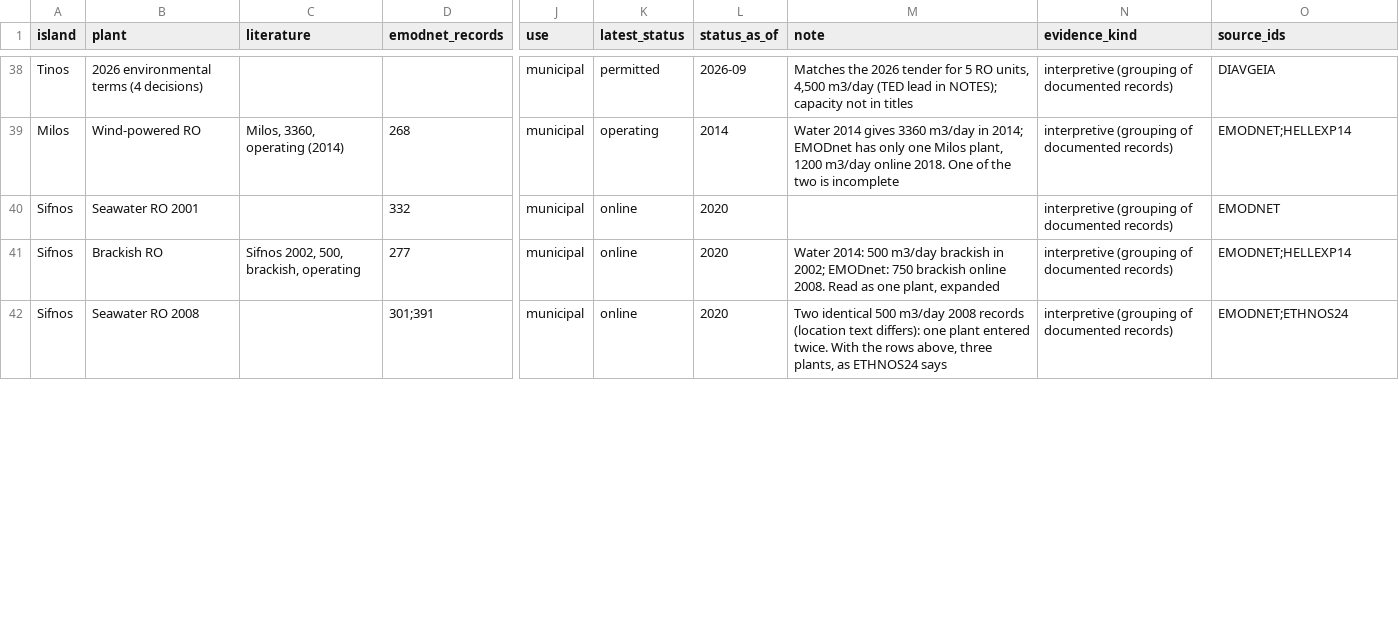
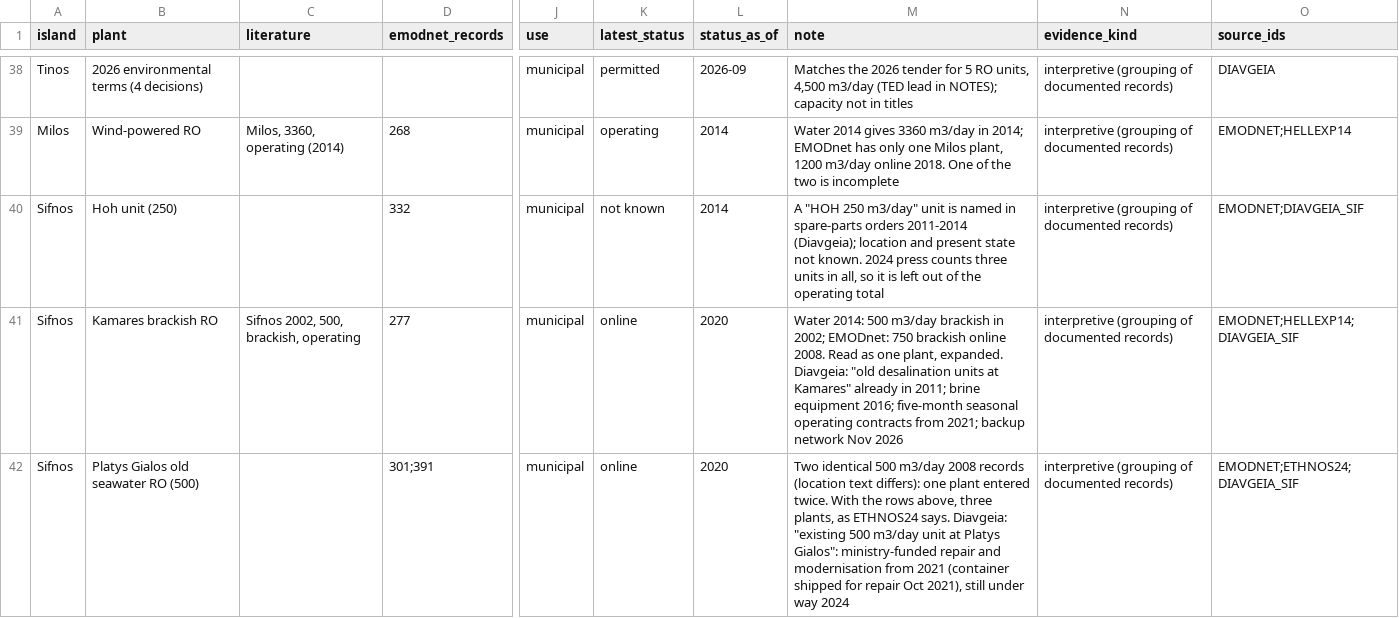
Before and after one commit to RealtimeUrbanismLab/weather-commons, a CSV file: sketches/33-island-water/data/desal_reconciled.csv, drawn as a sheet; only a part is shown, gaps mark what is left out; the diff covers the shown part only; the diff names each change by its address in the sheet, - before the commit and + after, or states it on an @@ line.

```diff
--- a/sketches/33-island-water/data/desal_reconciled.csv
+++ b/sketches/33-island-water/data/desal_reconciled.csv
-B40 (plant): Seawater RO 2001
+B40 (plant): Hoh unit (250)
-K40 (latest_status): online
+K40 (latest_status): not known
-L40 (status_as_of): 2020
+L40 (status_as_of): 2014
-M40 (note): (empty)
+M40 (note): A "HOH 250 m3/day" unit is named in spare-parts orders 2011-2014 (Diavgeia); location and present state not known. 2024 press counts three units in all, so it is left out of the operating total
-O40 (source_ids): EMODNET
+O40 (source_ids): EMODNET;DIAVGEIA_SIF
-B41 (plant): Brackish RO
+B41 (plant): Kamares brackish RO
-M41 (note): …one plant, expanded
+M41 (note): …one plant, expanded. Diavgeia: "old desalination units at Kamares" already in 2011; brine equipment 2016; five-month seasonal operating contracts from 2021; backup network Nov 2026
-O41 (source_ids): EMODNET;HELLEXP14
+O41 (source_ids): EMODNET;HELLEXP14;DIAVGEIA_SIF
-B42 (plant): Seawater RO 2008
+B42 (plant): Platys Gialos old seawater RO (500)
-M42 (note): …as ETHNOS24 says
+M42 (note): …as ETHNOS24 says. Diavgeia: "existing 500 m3/day unit at Platys Gialos": ministry-funded repair and modernisation from 2021 (container shipped for repair Oct 2021), still under way 2024
-O42 (source_ids): EMODNET;ETHNOS24
+O42 (source_ids): EMODNET;ETHNOS24;DIAVGEIA_SIF
```
Also changed, not shown: 2 added rows and 1 removed row elsewhere in this file, sketches/33-island-water/data/datasets.csv, sketches/33-island-water/data/derived/desal_reconciled_by_island.csv, 11 other files.
